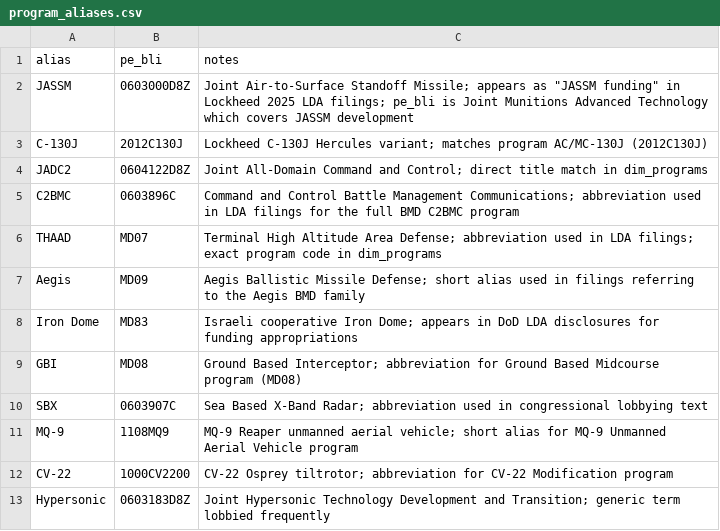
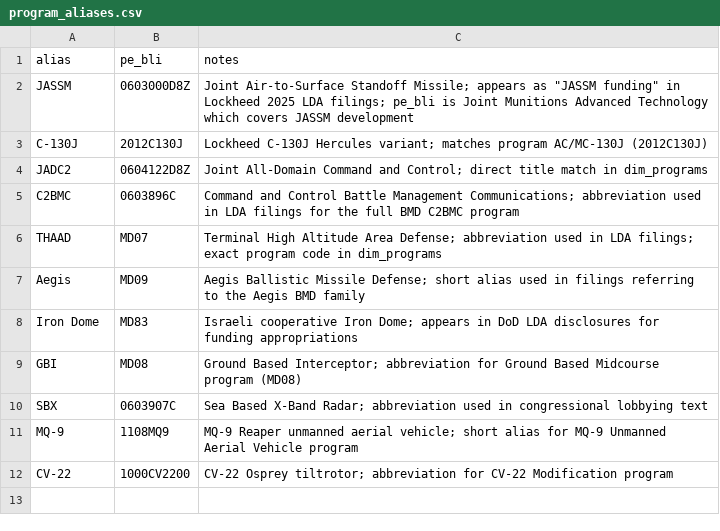
Before and after one commit to andeslee444/fiscalreceipts, a CSV file: dbt/seeds/program_aliases.csv, drawn as a sheet.

```diff
--- a/dbt/seeds/program_aliases.csv
+++ b/dbt/seeds/program_aliases.csv
@@ -12,2 +12 @@ MQ-9,1108MQ9,MQ-9 Reaper unmanned aerial vehicle; short alias for MQ-9 Unmanned
 CV-22,1000CV2200,CV-22 Osprey tiltrotor; abbreviation for CV-22 Modification program
-Hypersonic,0603183D8Z,Joint Hypersonic Technology Development and Transition; generic term lobbied frequently
```
Also changed, not shown: 8 other files.
